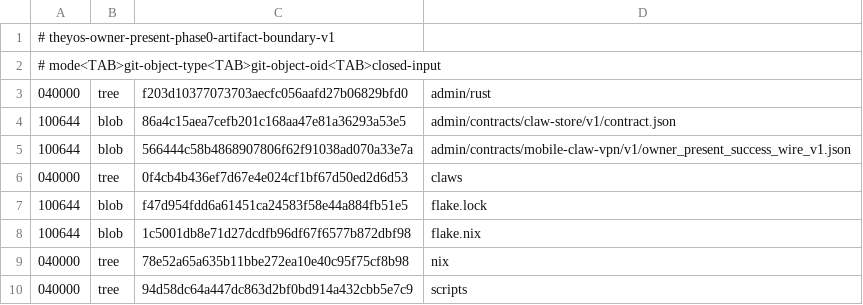
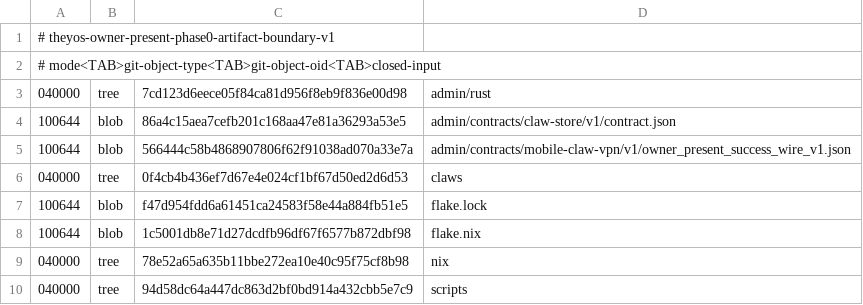
Before and after one commit to soyeht/theyos, a TSV file: admin/contracts/mobile-claw-vpn/v1/owner_present_phase0_artifact_boundary_v1.tsv, drawn as a sheet.

```diff
--- a/admin/contracts/mobile-claw-vpn/v1/owner_present_phase0_artifact_boundary_v1.tsv
+++ b/admin/contracts/mobile-claw-vpn/v1/owner_present_phase0_artifact_boundary_v1.tsv
@@ -2,3 +2,3 @@
 # mode<TAB>git-object-type<TAB>git-object-oid<TAB>closed-input
-040000	tree	f203d10377073703aecfc056aafd27b06829bfd0	admin/rust
+040000	tree	7cd123d6eece05f84ca81d956f8eb9f836e00d98	admin/rust
 100644	blob	86a4c15aea7cefb201c168aa47e81a36293a53e5	admin/contracts/claw-store/v1/contract.json
```
Also changed, not shown: 3 other files.
